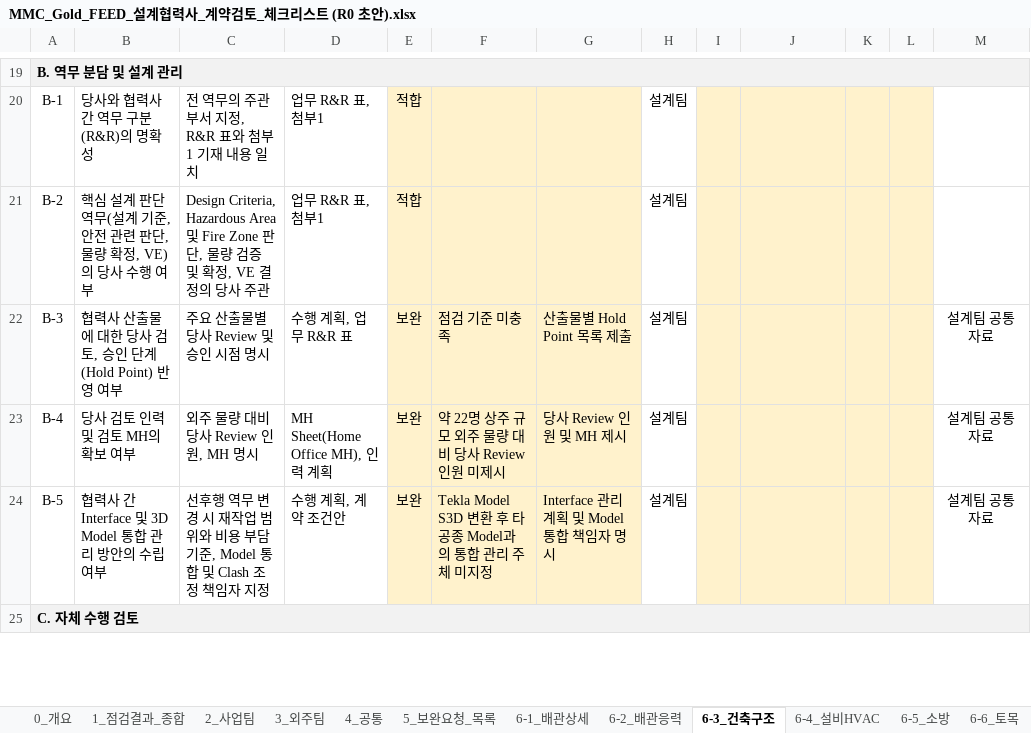
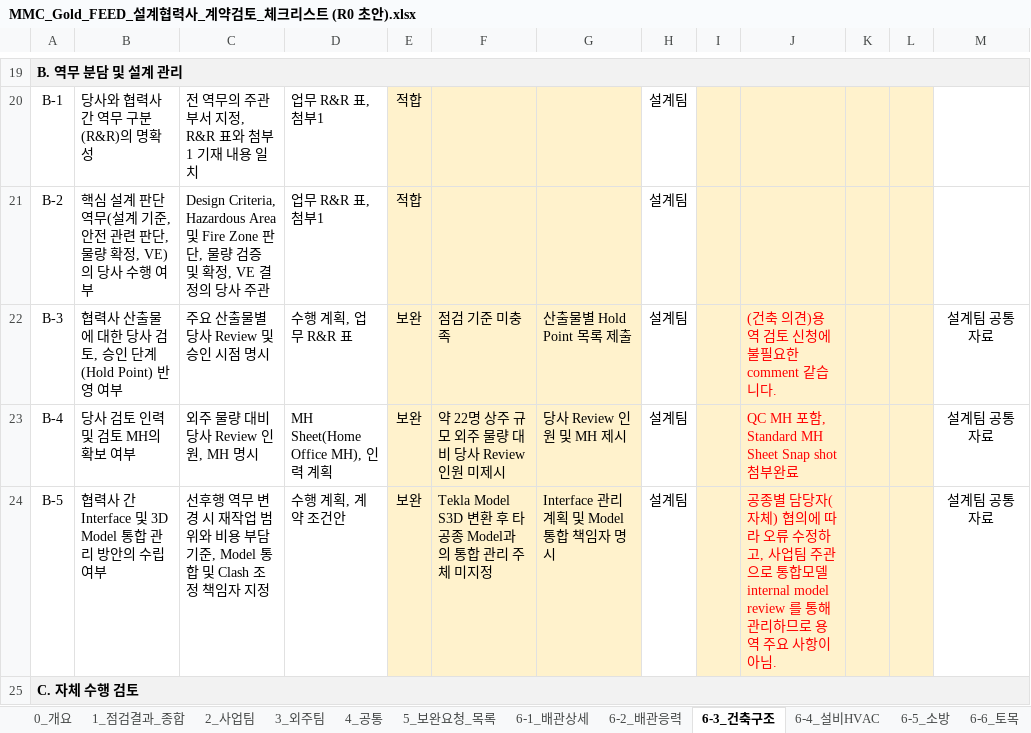
Before and after one commit to wonseongyeon/MM-GOLD2, an Excel workbook: MMC_Gold_FEED_설계협력사_계약검토_체크리스트 (R0 초안).xlsx, sheet 6-3_건축구조, drawn as a sheet; only a part is shown, gaps mark what is left out; values as stored, in another font and other column widths than the file's, no borders; conditional formats not drawn; the diff covers the shown part only; the diff names each change by its address in the sheet, - before the commit and + after, or states it on an @@ line.

```diff
--- a/MMC_Gold_FEED_설계협력사_계약검토_체크리스트 (R0 초안).xlsx (sheet 6-3_건축구조)
+++ b/MMC_Gold_FEED_설계협력사_계약검토_체크리스트 (R0 초안).xlsx (sheet 6-3_건축구조)
-J22: (empty)
+J22: (건축 의견)용역 검토 신청에 불필요한 comment 같습니다.
-J23: (empty)
+J23: QC MH 포함, Standard MH Sheet Snap shot 첨부완료
-J24: (empty)
+J24: 공종별 담당자(자체) 협의에 따라 오류 수정하고, 사업팀 주관으로 통합모델 internal model review 를 통해 관리하므로 용역 주요 사항이 아님.
```
Also changed, not shown: 10 edited cells and cell formats elsewhere in this sheet, sheet 5_보완요청_목록, sheet 6-1_배관상세, sheet 6-7_전기기술계산, sheet 6-8_전기상세, sheet 6-4_설비HVAC, sheet 0_개요, 1 more sheet.
